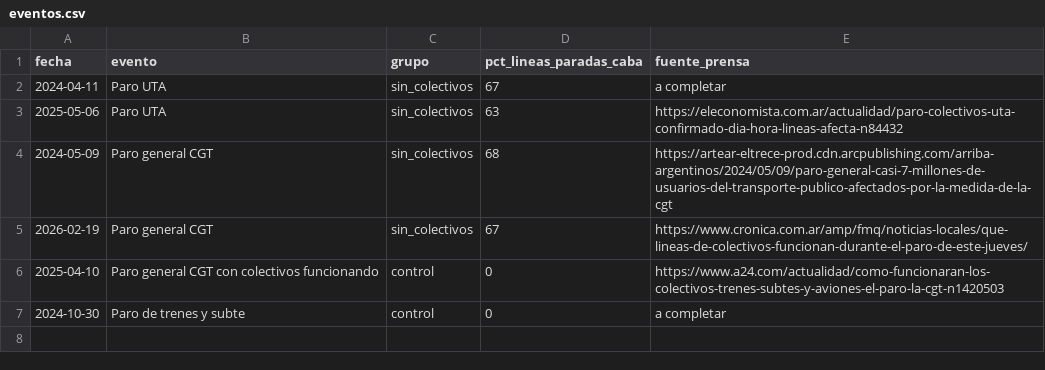
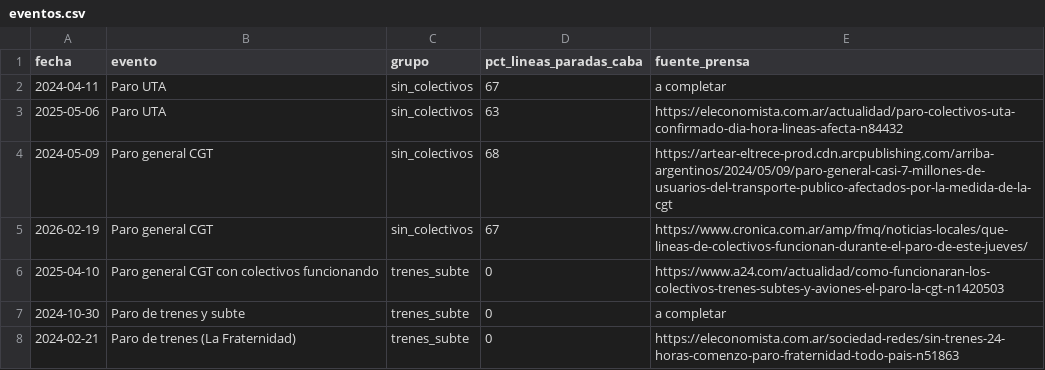
Before and after one commit to ezequielmaranda/nox-ciudad, a CSV file: dbt/seeds/eventos.csv, drawn as a sheet.

```diff
--- a/dbt/seeds/eventos.csv
+++ b/dbt/seeds/eventos.csv
@@ -5,3 +5,4 @@ fecha,evento,grupo,pct_lineas_paradas_caba,fuente_prensa
 2026-02-19,Paro general CGT,sin_colectivos,67,https://www.cronica.com.ar/amp/fmq/noticias-locales/que-lineas-de-colectivos-funcionan-durante-el-paro-de-este-jueves/
-2025-04-10,Paro general CGT con colectivos funcionando,control,0,https://www.a24.com/actualidad/como-funcionaran-los-colectivos-trenes-subtes-y-aviones-el-paro-la-cgt-n1420503
-2024-10-30,Paro de trenes y subte,control,0,a completar
+2025-04-10,Paro general CGT con colectivos funcionando,trenes_subte,0,https://www.a24.com/actualidad/como-funcionaran-los-colectivos-trenes-subtes-y-aviones-el-paro-la-cgt-n1420503
+2024-10-30,Paro de trenes y subte,trenes_subte,0,a completar
+2024-02-21,Paro de trenes (La Fraternidad),trenes_subte,0,https://eleconomista.com.ar/sociedad-redes/sin-trenes-24-horas-comenzo-paro-fraternidad-todo-pais-n51863
```
Also changed, not shown: 12 other files.
